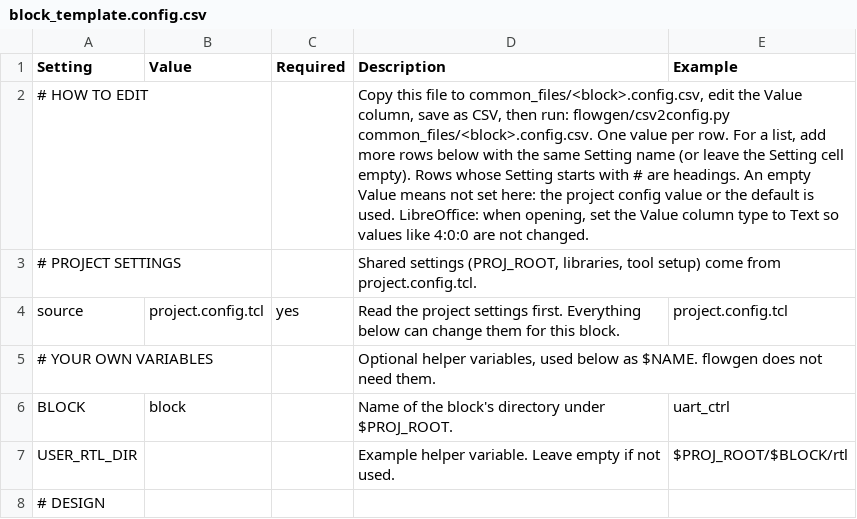
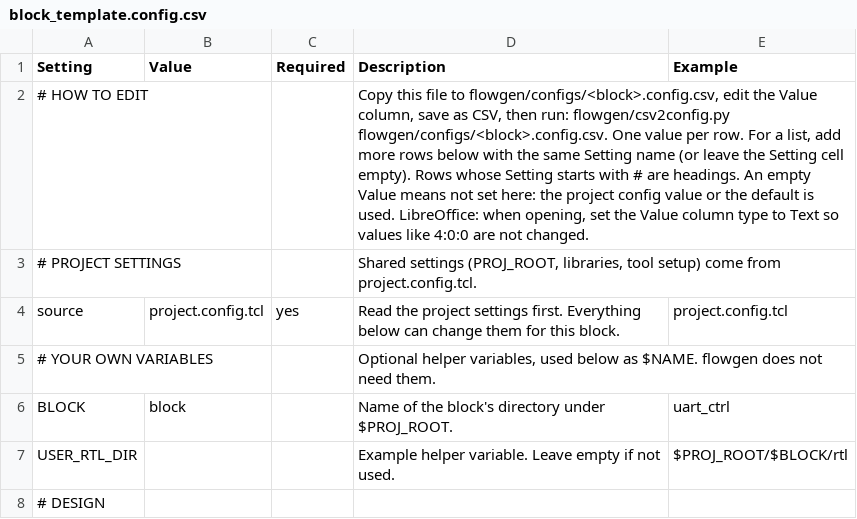
Before and after one commit to ssaurabh41/learn, a CSV file: flowgen/configs/block_template.config.csv, drawn as a sheet; only a part is shown.

```diff
--- a/flowgen/configs/block_template.config.csv
+++ b/flowgen/configs/block_template.config.csv
@@ -1,3 +1,3 @@
 Setting,Value,Required,Description,Example
-# HOW TO EDIT,,,"Copy this file to common_files/<block>.config.csv, edit the Value column, save as CSV, then run: flowgen/csv2config.py common_files/<block>.config.csv. One value per row. For a list, add more rows below with the same Setting name (or leave the Setting cell empty). Rows whose Setting starts with # are headings. An empty Value means not set here: the project config value or the default is used. LibreOffice: when opening, set the Value column type to Text so values like 4:0:0 are not changed.",
+# HOW TO EDIT,,,"Copy this file to flowgen/configs/<block>.config.csv, edit the Value column, save as CSV, then run: flowgen/csv2config.py flowgen/configs/<block>.config.csv. One value per row. For a list, add more rows below with the same Setting name (or leave the Setting cell empty). Rows whose Setting starts with # are headings. An empty Value means not set here: the project config value or the default is used. LibreOffice: when opening, set the Value column type to Text so values like 4:0:0 are not changed.",
 # PROJECT SETTINGS,,,"Shared settings (PROJ_ROOT, libraries, tool setup) come from project.config.tcl.",
```
Also changed, not shown: 9 other files.
